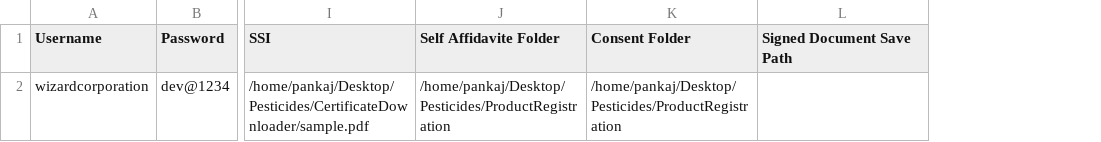
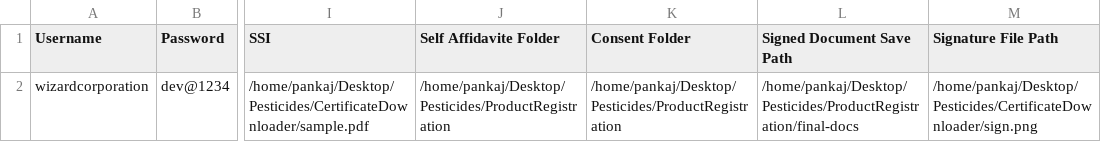
Before and after one commit to pks11iitr/pesticide-registration, a CSV file: address.csv, drawn as a sheet; only a part is shown, gaps mark what is left out; the diff names each change by its address in the sheet, - before the commit and + after, or states it on an @@ line.

Commit message:
single product completed

```diff
--- a/address.csv
+++ b/address.csv
+column M (Signature File Path), row 2: /home/pankaj/Desktop/Pesticides/CertificateDownloader/sign.png
-L2 (Signed Document Save Path): (empty)
+L2 (Signed Document Save Path): /home/pankaj/Desktop/Pesticides/ProductRegistration/final-docs
```
Also changed, not shown: 2 other files.
